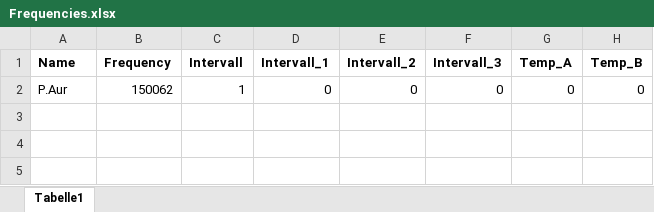
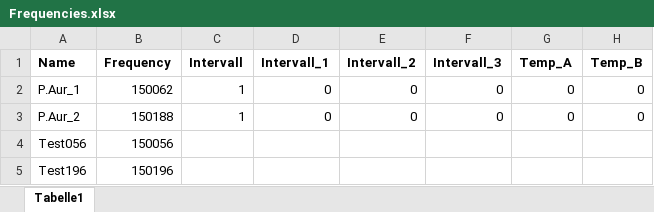
Before and after one commit to radiotrackingeu/logger_app, an Excel workbook: data/Frequencies.xlsx, sheet Tabelle1, drawn as a sheet; values as stored, in another font and other column widths than the file's, no borders; the diff names each change by its address in the sheet, - before the commit and + after, or states it on an @@ line.

```diff
--- a/data/Frequencies.xlsx (sheet Tabelle1)
+++ b/data/Frequencies.xlsx (sheet Tabelle1)
-A2 (Name): P.Aur
+A2 (Name): P.Aur_1
+row 3: P.Aur_2 | 150188 | 1 | 0 | 0 | 0 | 0 | 0
+row 4: Test056 | 150056
+row 5: Test196 | 150196
```
Also changed, not shown: data/Antennas.xlsx, 23 other files.
